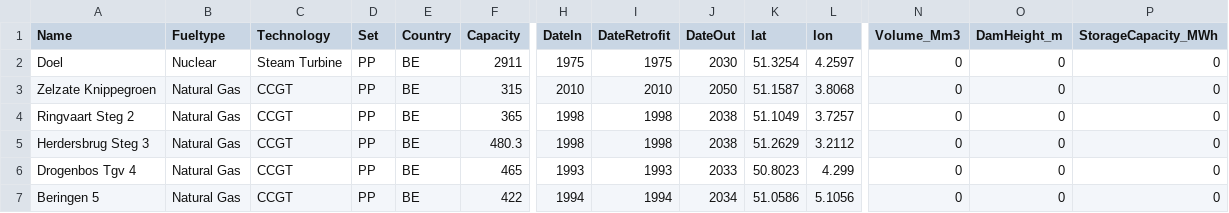
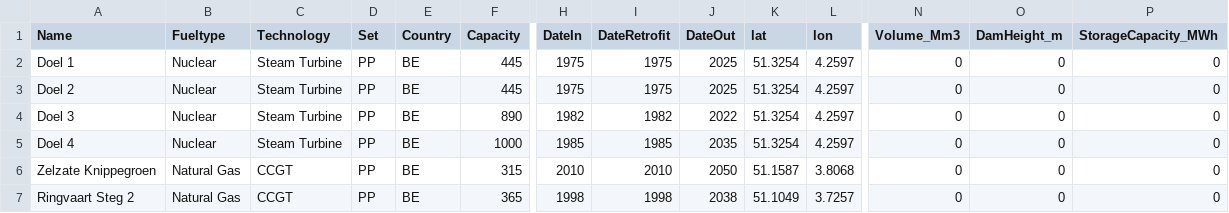
Before and after one commit to open-energy-transition/pypsa-wal, a CSV file: data/custom_powerplants.csv, drawn as a sheet; only a part is shown, gaps mark what is left out; the shorter side is filled out with more unchanged rows; rows hold the shown columns only; the diff names each change by its address in the sheet, - before the commit and + after, or states it on an @@ line.

Commit message:
fix: update Doel power plant retirement schedule

```diff
--- a/data/custom_powerplants.csv
+++ b/data/custom_powerplants.csv
-A2 (Name): Doel
+A2 (Name): Doel 1
-F2 (Capacity): 2911
+F2 (Capacity): 445
-J2 (DateOut): 2030
+J2 (DateOut): 2025
+row 3: Doel 2 | Nuclear | Steam Turbine | PP | BE | 445 | 1975 | 1975 | 2025 | 51.3254 | 4.2597 | 0 | 0 | 0
+row 4: Doel 3 | Nuclear | Steam Turbine | PP | BE | 890 | 1982 | 1982 | 2022 | 51.3254 | 4.2597 | 0 | 0 | 0
+row 5: Doel 4 | Nuclear | Steam Turbine | PP | BE | 1000 | 1985 | 1985 | 2035 | 51.3254 | 4.2597 | 0 | 0 | 0
```
